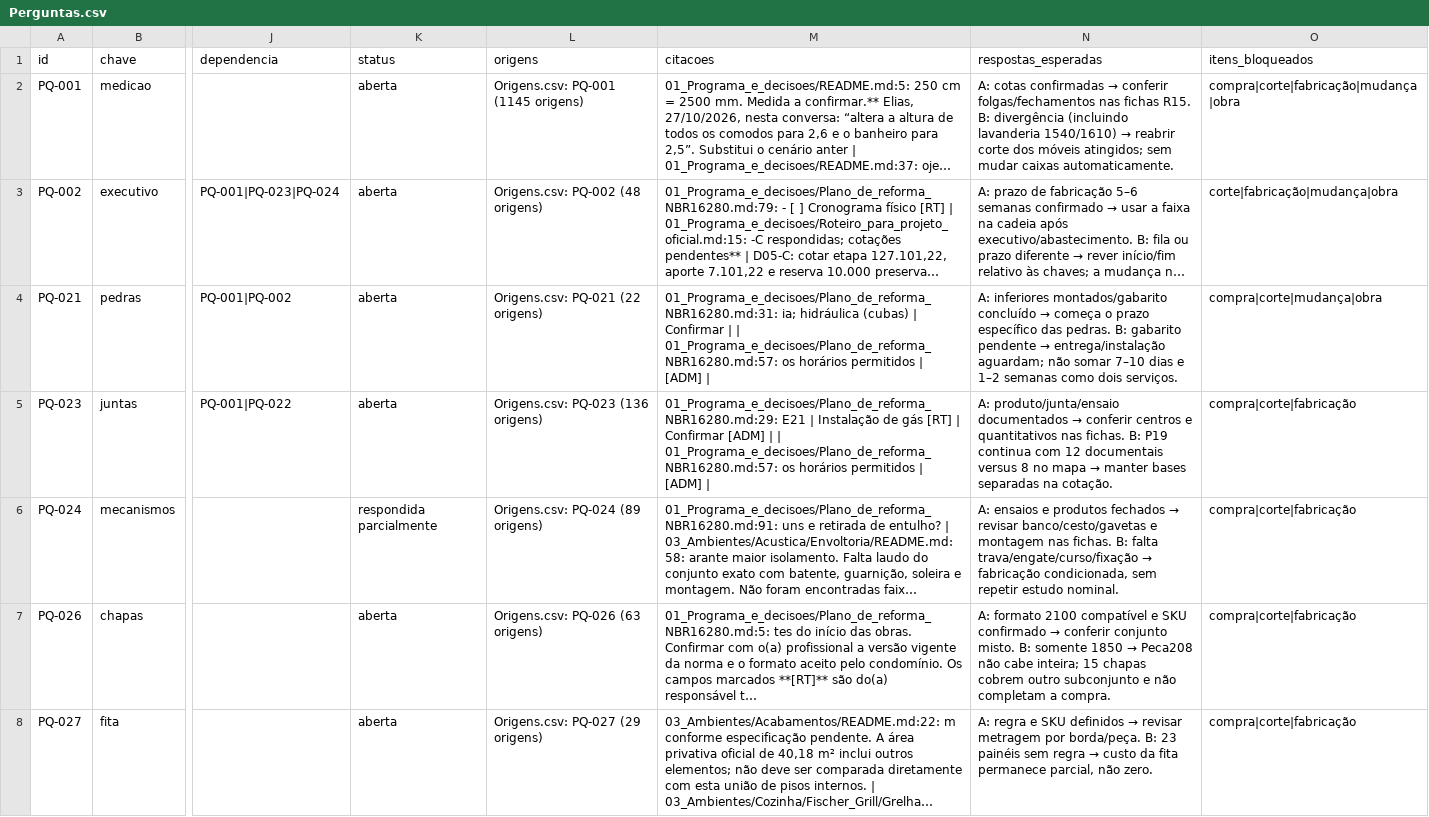
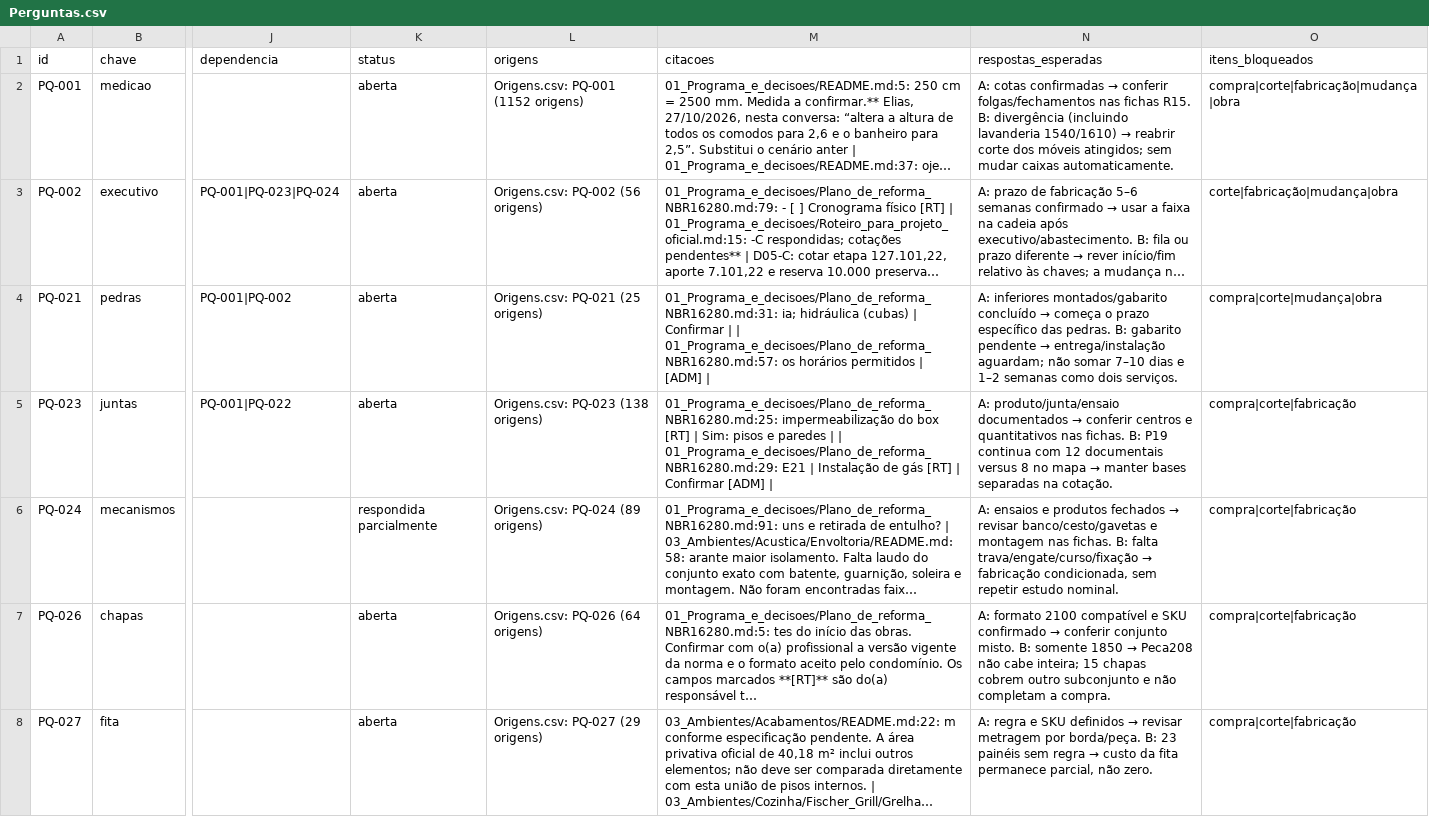
Before and after one commit to queiroz-labs/guedala-park, a CSV file: 01_Programa_e_decisoes/Perguntas_em_aberto/Perguntas.csv, drawn as a sheet; only a part is shown, gaps mark what is left out; long unchanged cells end in …; the diff covers the shown part only; the diff names each change by its address in the sheet, - before the commit and + after, or states it on an @@ line.

```diff
--- a/01_Programa_e_decisoes/Perguntas_em_aberto/Perguntas.csv
+++ b/01_Programa_e_decisoes/Perguntas_em_aberto/Perguntas.csv
-L2 (origens): Origens.csv: PQ-001 (1145 origens)
+L2 (origens): Origens.csv: PQ-001 (1152 origens)
-L3 (origens): Origens.csv: PQ-002 (48 origens)
+L3 (origens): Origens.csv: PQ-002 (56 origens)
-L4 (origens): Origens.csv: PQ-021 (22 origens)
+L4 (origens): Origens.csv: PQ-021 (25 origens)
-L5 (origens): Origens.csv: PQ-023 (136 origens)
+L5 (origens): Origens.csv: PQ-023 (138 origens)
-M5 (citacoes): 01_Programa_e_decisoes/Plano_de_reforma_NBR16280.md:29: E21 | Instalação de gás [RT] | Confirmar [ADM] | | 01_Programa_e_decisoes/Plano_de_reforma_NBR16280.md:57: os horários permitidos | [ADM] |
+M5 (citacoes): 01_Programa_e_decisoes/Plano_de_reforma_NBR16280.md:25: impermeabilização do box [RT] | Sim: pisos e paredes | | 01_Programa_e_decisoes/Plano_de_reforma_NBR16280.md:29: E21 | Instalação de gás [RT] | Confirmar [ADM] |
-L7 (origens): Origens.csv: PQ-026 (63 origens)
+L7 (origens): Origens.csv: PQ-026 (64 origens)
```
Also changed, not shown: 21 edited cells elsewhere in this file, 15 other files.
